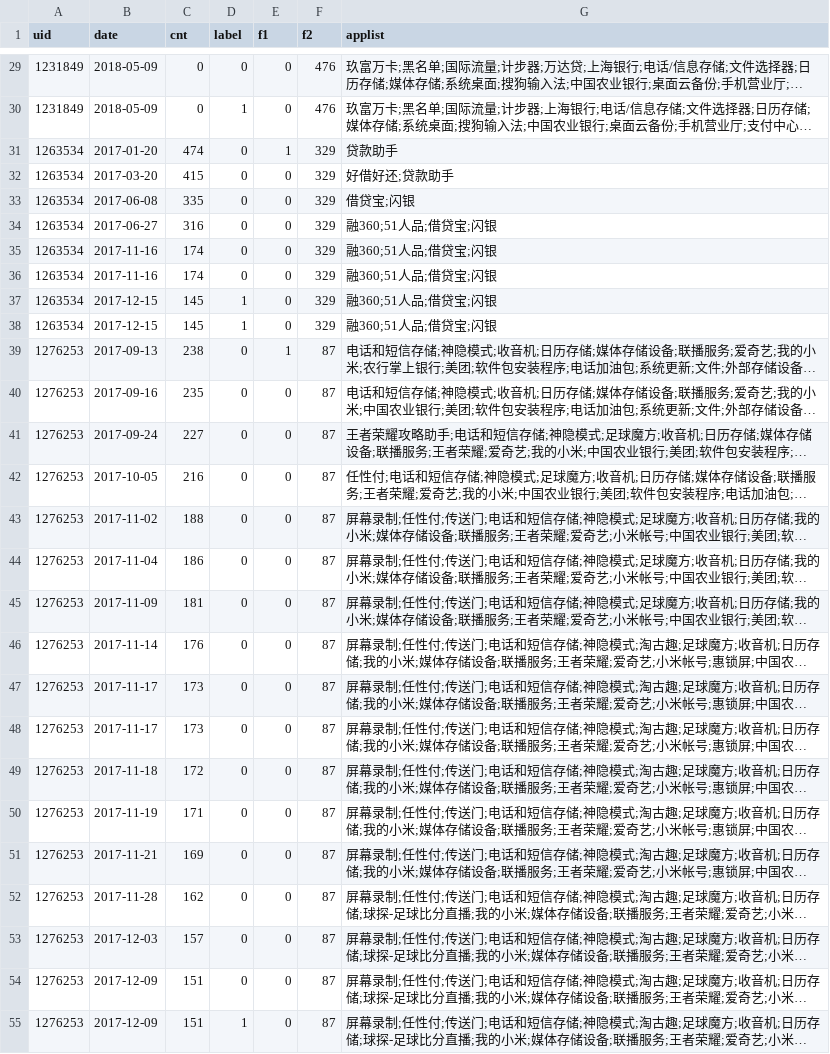
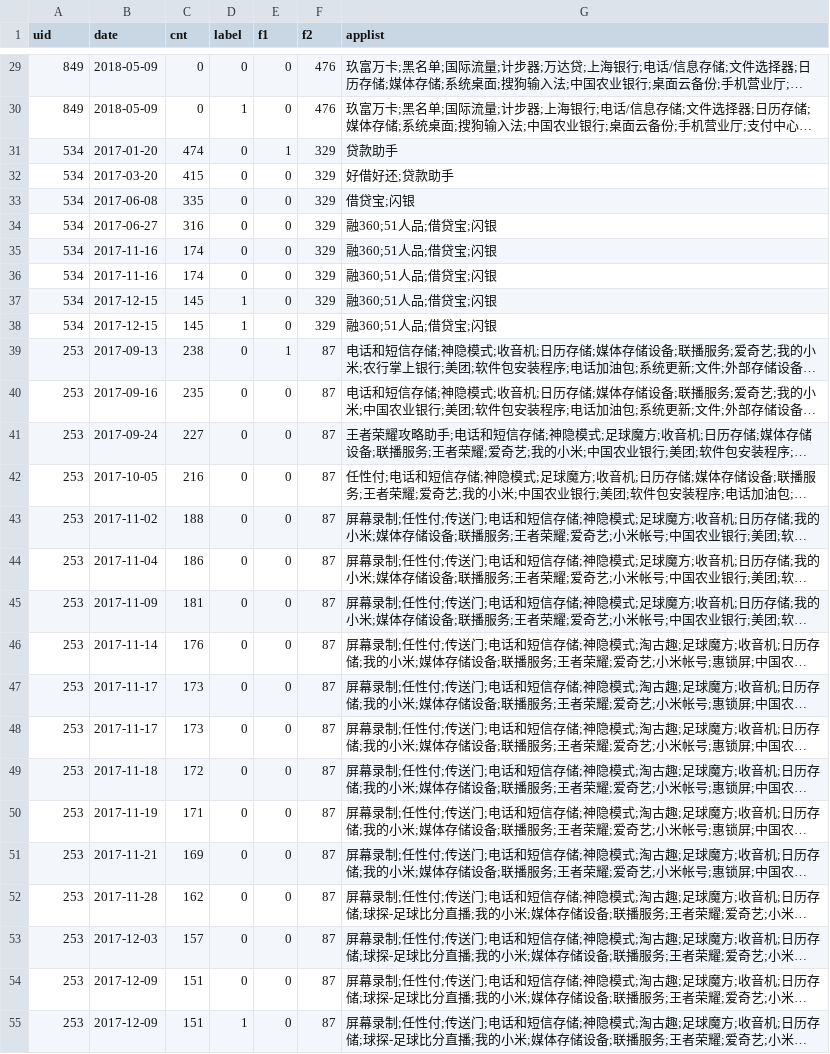
Before and after one commit to haiy/test_project, a CSV file: pyspark_xgb_example/data/input/100_line_test.csv, drawn as a sheet; only a part is shown, gaps mark what is left out; long unchanged cells end in …; the diff covers the shown part only; the diff names each change by its address in the sheet, - before the commit and + after, or states it on an @@ line.

```diff
--- a/pyspark_xgb_example/data/input/100_line_test.csv
+++ b/pyspark_xgb_example/data/input/100_line_test.csv
-A29:A30 (uid): 1231849
+A29:A30 (uid): 849
-A31:A38 (uid): 1263534
+A31:A38 (uid): 534
-A39:A55 (uid): 1276253
+A39:A55 (uid): 253
```
Also changed, not shown: 73 edited cells elsewhere in this file.
